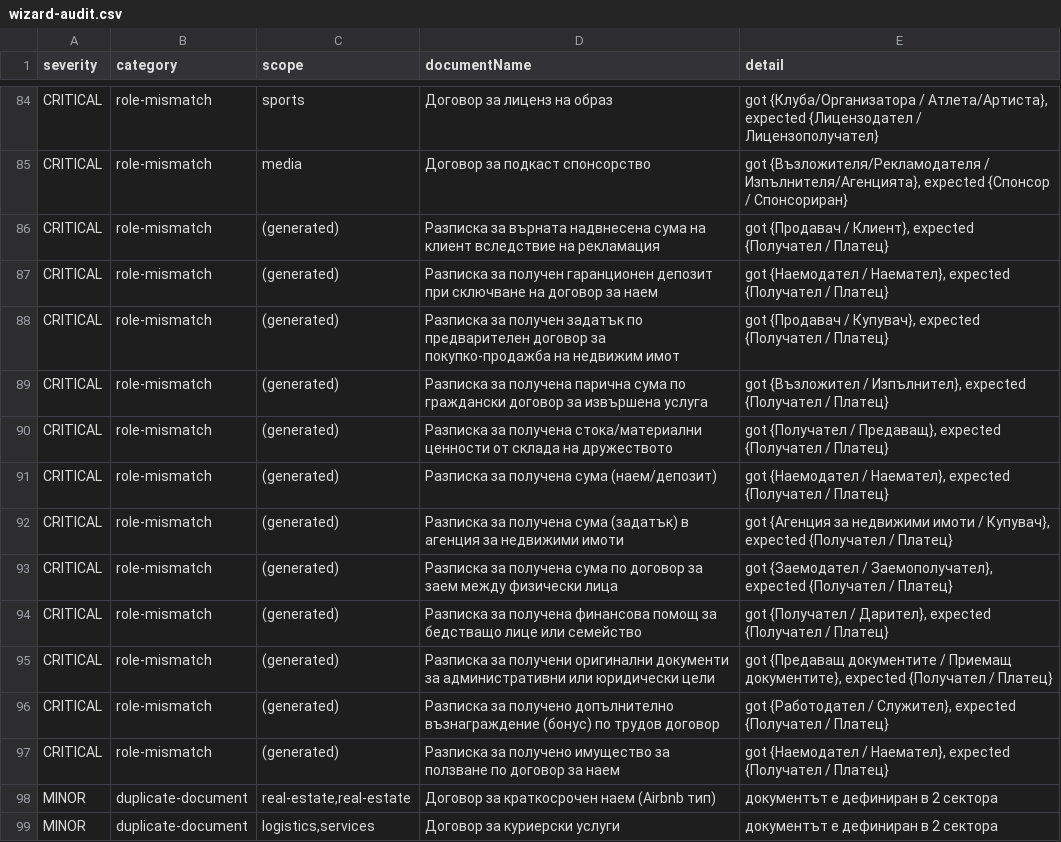
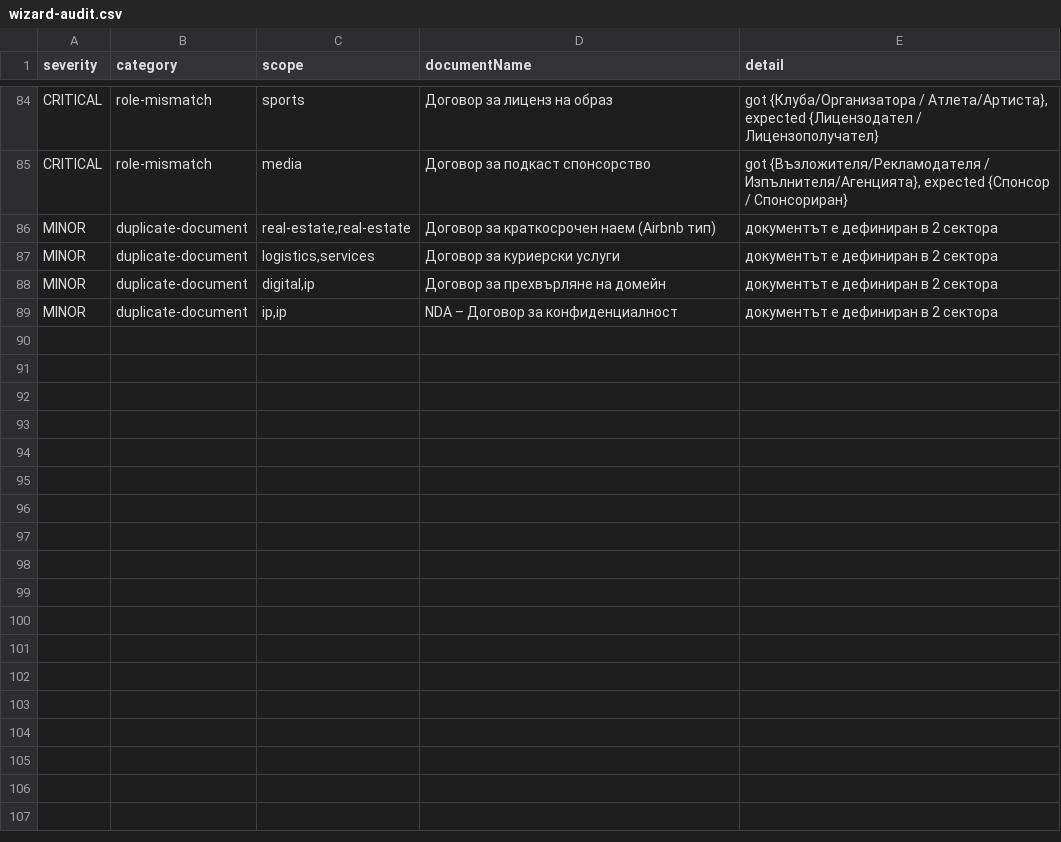
Before and after one commit to gasathlete/dogovori-net, a CSV file: reports/wizard-audit.csv, drawn as a sheet; only a part is shown, gaps mark what is left out; the shorter side is filled out with more unchanged rows.

```diff
--- a/reports/wizard-audit.csv
+++ b/reports/wizard-audit.csv
@@ -85,14 +85,2 @@ severity,category,scope,documentName,detail
 "CRITICAL","role-mismatch","media","Договор за подкаст спонсорство","got {Възложителя/Рекламодателя / Изпълнителя/Агенцията}, expected {Спонсор / Спонсориран}"
-"CRITICAL","role-mismatch","(generated)","Разписка за върната надвнесена сума на клиент вследствие на рекламация","got {Продавач / Клиент}, expected {Получател / Платец}"
-"CRITICAL","role-mismatch","(generated)","Разписка за получен гаранционен депозит при сключване на договор за наем","got {Наемодател / Наемател}, expected {Получател / Платец}"
-"CRITICAL","role-mismatch","(generated)","Разписка за получен задатък по предварителен договор за покупко-продажба на недвижим имот","got {Продавач / Купувач}, expected {Получател / Платец}"
-"CRITICAL","role-mismatch","(generated)","Разписка за получена парична сума по граждански договор за извършена услуга","got {Възложител / Изпълнител}, expected {Получател / Платец}"
-"CRITICAL","role-mismatch","(generated)","Разписка за получена стока/материални ценности от склада на дружеството","got {Получател / Предаващ}, expected {Получател / Платец}"
-"CRITICAL","role-mismatch","(generated)","Разписка за получена сума (наем/депозит)","got {Наемодател / Наемател}, expected {Получател / Платец}"
-"CRITICAL","role-mismatch","(generated)","Разписка за получена сума (задатък) в агенция за недвижими имоти","got {Агенция за недвижими имоти / Купувач}, expected {Получател / Платец}"
-"CRITICAL","role-mismatch","(generated)","Разписка за получена сума по договор за заем между физически лица","got {Заемодател / Заемополучател}, expected {Получател / Платец}"
-"CRITICAL","role-mismatch","(generated)","Разписка за получена финансова помощ за бедстващо лице или семейство","got {Получател / Дарител}, expected {Получател / Платец}"
-"CRITICAL","role-mismatch","(generated)","Разписка за получени оригинални документи за административни или юридически цели","got {Предаващ документите / Приемащ документите}, expected {Получател / Платец}"
-"CRITICAL","role-mismatch","(generated)","Разписка за получено допълнително възнаграждение (бонус) по трудов договор","got {Работодател / Служител}, expected {Получател / Платец}"
-"CRITICAL","role-mismatch","(generated)","Разписка за получено имущество за ползване по договор за наем","got {Наемодател / Наемател}, expected {Получател / Платец}"
 "MINOR","duplicate-document","real-estate,real-estate","Договор за краткосрочен наем (Airbnb тип)","документът е дефиниран в 2 сектора"
```
Also changed, not shown: 1 other file.
